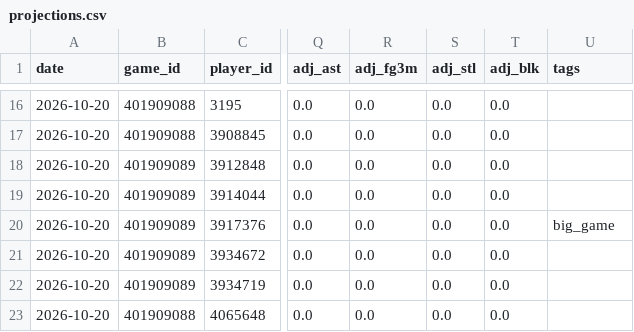
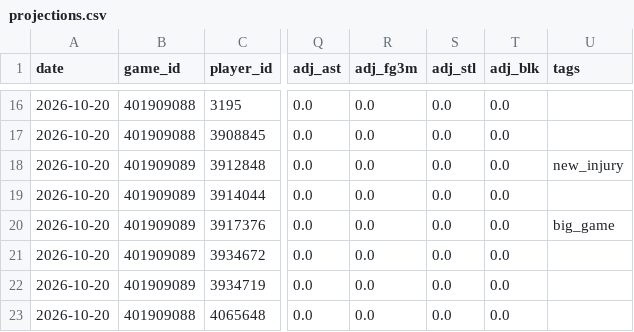
Before and after one commit to Juniorcarl/nba-predictor, a CSV file: data/logs/projections.csv, drawn as a sheet; only a part is shown, gaps mark what is left out; the diff names each change by its address in the sheet, - before the commit and + after, or states it on an @@ line.

```diff
--- a/data/logs/projections.csv
+++ b/data/logs/projections.csv
-U18 (tags): (empty)
+U18 (tags): new_injury
```
Also changed, not shown: data/news.csv, data/players_bio.csv, 7 other files.
